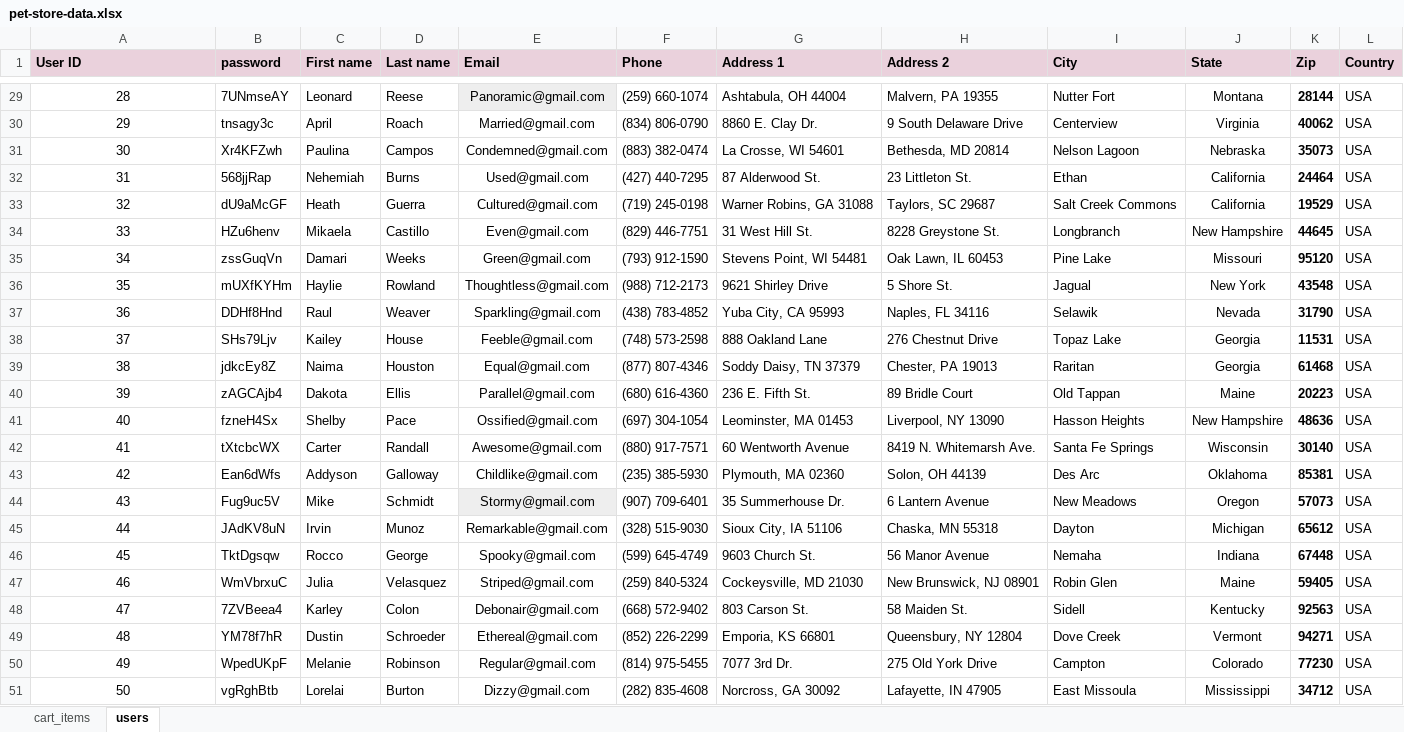
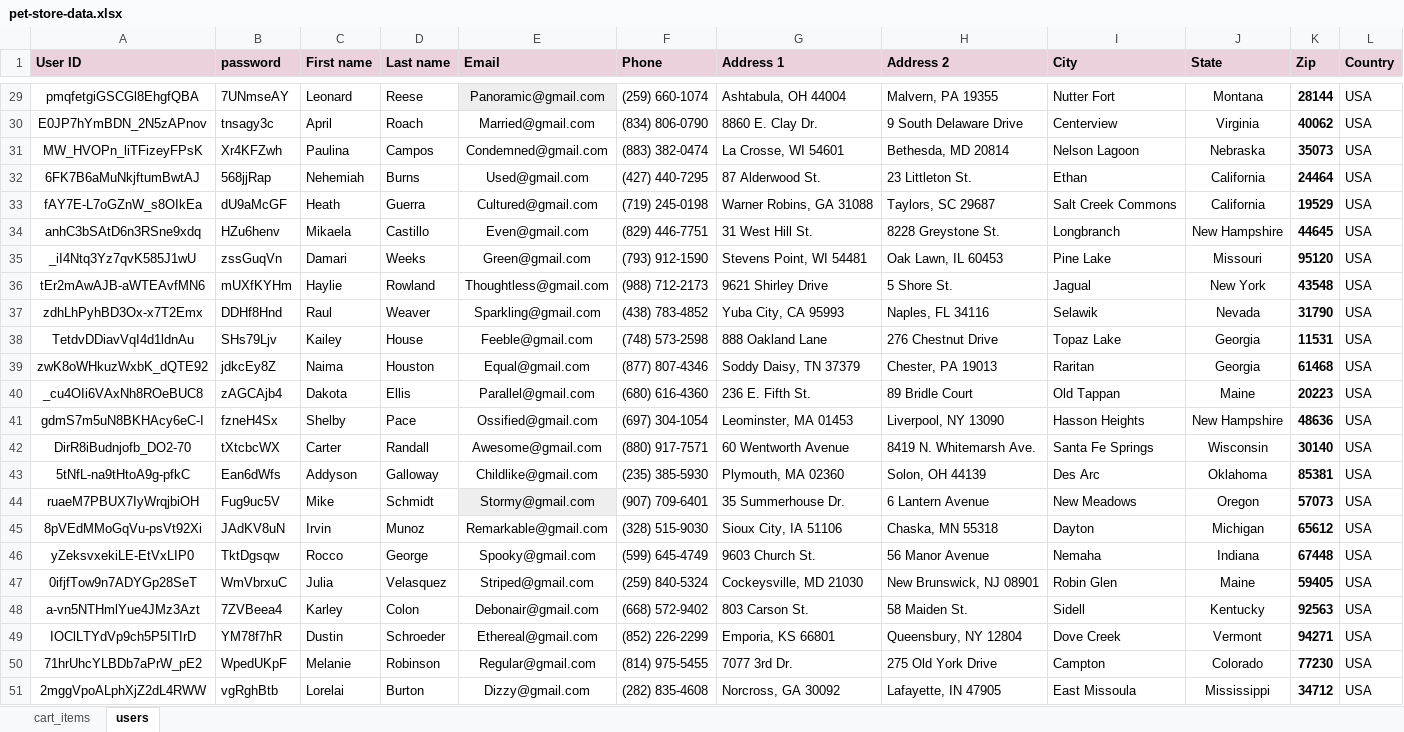
Before and after one commit to ndenic/QA-Final-Project, an Excel workbook: FinalProject/data/pet-store-data.xlsx, sheet users, drawn as a sheet; only a part is shown, gaps mark what is left out; values as stored, in another font and other column widths than the file's, no borders; the diff covers the shown part only; the diff names each change by its address in the sheet, - before the commit and + after, or states it on an @@ line.

```diff
--- a/FinalProject/data/pet-store-data.xlsx (sheet users)
+++ b/FinalProject/data/pet-store-data.xlsx (sheet users)
-A29 (User ID): 28
+A29 (User ID): pmqfetgiGSCGl8EhgfQBA
-A30 (User ID): 29
+A30 (User ID): E0JP7hYmBDN_2N5zAPnov
-A31 (User ID): 30
+A31 (User ID): MW_HVOPn_liTFizeyFPsK
-A32 (User ID): 31
+A32 (User ID): 6FK7B6aMuNkjftumBwtAJ
-A33 (User ID): 32
+A33 (User ID): fAY7E-L7oGZnW_s8OIkEa
-A34 (User ID): 33
+A34 (User ID): anhC3bSAtD6n3RSne9xdq
-A35 (User ID): 34
+A35 (User ID): _iI4Ntq3Yz7qvK585J1wU
-A36 (User ID): 35
+A36 (User ID): tEr2mAwAJB-aWTEAvfMN6
-A37 (User ID): 36
+A37 (User ID): zdhLhPyhBD3Ox-x7T2Emx
-A38 (User ID): 37
+A38 (User ID): TetdvDDiavVqI4d1ldnAu
-A39 (User ID): 38
+A39 (User ID): zwK8oWHkuzWxbK_dQTE92
-A40 (User ID): 39
+A40 (User ID): _cu4OIi6VAxNh8ROeBUC8
-A41 (User ID): 40
+A41 (User ID): gdmS7m5uN8BKHAcy6eC-I
-A42 (User ID): 41
+A42 (User ID): DirR8iBudnjofb_DO2-70
-A43 (User ID): 42
+A43 (User ID): 5tNfL-na9tHtoA9g-pfkC
-A44 (User ID): 43
+A44 (User ID): ruaeM7PBUX7IyWrqjbiOH
-A45 (User ID): 44
+A45 (User ID): 8pVEdMMoGqVu-psVt92Xi
-A46 (User ID): 45
+A46 (User ID): yZeksvxekiLE-EtVxLIP0
-A47 (User ID): 46
+A47 (User ID): 0ifjfTow9n7ADYGp28SeT
-A48 (User ID): 47
+A48 (User ID): a-vn5NTHmlYue4JMz3Azt
-A49 (User ID): 48
+A49 (User ID): IOClLTYdVp9ch5P5ITIrD
-A50 (User ID): 49
+A50 (User ID): 71hrUhcYLBDb7aPrW_pE2
-A51 (User ID): 50
+A51 (User ID): 2mggVpoALphXjZ2dL4RWW
```
Also changed, not shown: 27 edited cells elsewhere in this sheet, 7 other files.
